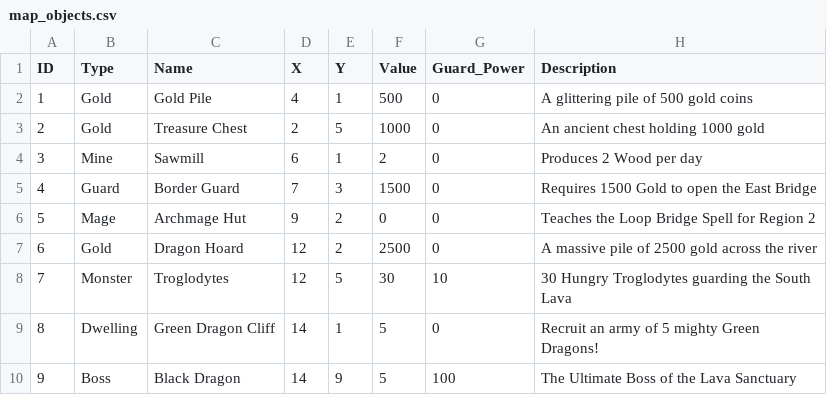
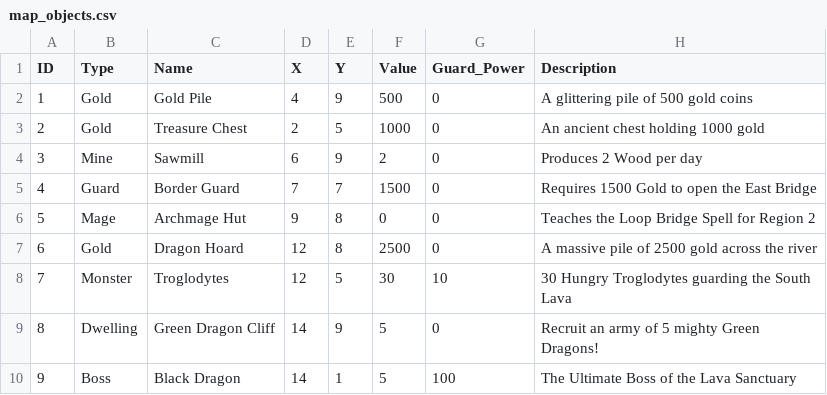
Before and after one commit to johnlescault/heroes_python, a CSV file: map_objects.csv, drawn as a sheet.

```diff
--- a/map_objects.csv
+++ b/map_objects.csv
@@ -1,10 +1,10 @@
 ID,Type,Name,X,Y,Value,Guard_Power,Description
-1,Gold,Gold Pile,4,1,500,0,A glittering pile of 500 gold coins
+1,Gold,Gold Pile,4,9,500,0,A glittering pile of 500 gold coins
 2,Gold,Treasure Chest,2,5,1000,0,An ancient chest holding 1000 gold
-3,Mine,Sawmill,6,1,2,0,Produces 2 Wood per day
-4,Guard,Border Guard,7,3,1500,0,Requires 1500 Gold to open the East Bridge
-5,Mage,Archmage Hut,9,2,0,0,Teaches the Loop Bridge Spell for Region 2
-6,Gold,Dragon Hoard,12,2,2500,0,A massive pile of 2500 gold across the river
+3,Mine,Sawmill,6,9,2,0,Produces 2 Wood per day
+4,Guard,Border Guard,7,7,1500,0,Requires 1500 Gold to open the East Bridge
+5,Mage,Archmage Hut,9,8,0,0,Teaches the Loop Bridge Spell for Region 2
+6,Gold,Dragon Hoard,12,8,2500,0,A massive pile of 2500 gold across the river
 7,Monster,Troglodytes,12,5,30,10,30 Hungry Troglodytes guarding the South Lava
-8,Dwelling,Green Dragon Cliff,14,1,5,0,Recruit an army of 5 mighty Green Dragons!
-9,Boss,Black Dragon,14,9,5,100,The Ultimate Boss of the Lava Sanctuary
+8,Dwelling,Green Dragon Cliff,14,9,5,0,Recruit an army of 5 mighty Green Dragons!
+9,Boss,Black Dragon,14,1,5,100,The Ultimate Boss of the Lava Sanctuary
```
Also changed, not shown: game_engine/scenarios/act2_objects.csv, game_engine/scenarios/act3_objects.csv, 11 other files.
